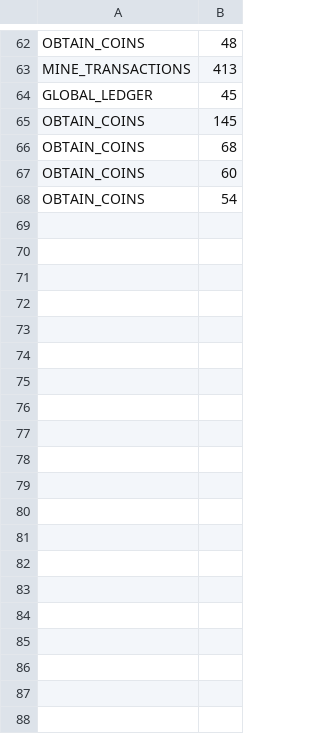
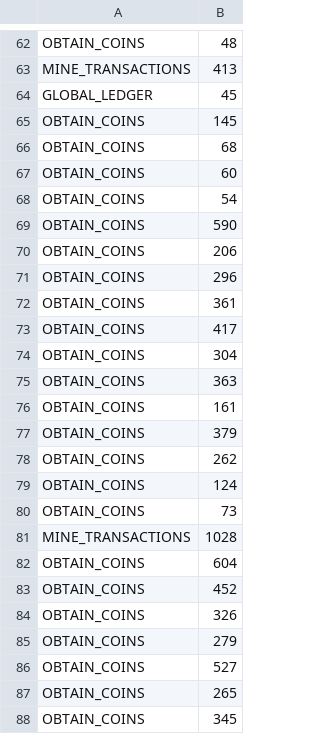
Before and after one commit to DCebola/Blockchain-Project-CSD2021, a CSV file: client/src/main/resources/client2__results.csv, drawn as a sheet; only a part is shown, gaps mark what is left out; the diff covers the shown part only; the diff names each change by its address in the sheet, - before the commit and + after, or states it on an @@ line.

```diff
--- a/client/src/main/resources/client2__results.csv
+++ b/client/src/main/resources/client2__results.csv
+row 69: OBTAIN_COINS | 590
+row 70: OBTAIN_COINS | 206
+row 71: OBTAIN_COINS | 296
+row 72: OBTAIN_COINS | 361
+row 73: OBTAIN_COINS | 417
+row 74: OBTAIN_COINS | 304
+row 75: OBTAIN_COINS | 363
+row 76: OBTAIN_COINS | 161
+row 77: OBTAIN_COINS | 379
+row 78: OBTAIN_COINS | 262
+row 79: OBTAIN_COINS | 124
+row 80: OBTAIN_COINS | 73
+row 81: MINE_TRANSACTIONS | 1028
+row 82: OBTAIN_COINS | 604
+row 83: OBTAIN_COINS | 452
+row 84: OBTAIN_COINS | 326
+row 85: OBTAIN_COINS | 279
+row 86: OBTAIN_COINS | 527
+row 87: OBTAIN_COINS | 265
+row 88: OBTAIN_COINS | 345
```
Also changed, not shown: 48 added rows elsewhere in this file, client/src/main/resources/client1__results.csv, client/src/main/resources/client3__results.csv, 8 other files.
